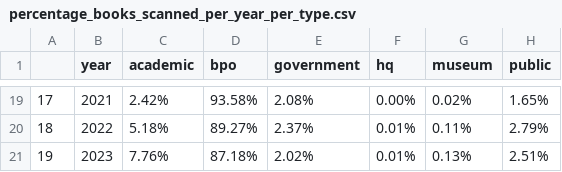
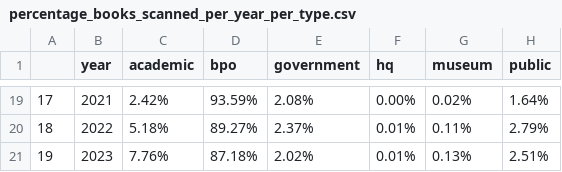
Before and after one commit to ers6/ia_scanning_labor_data, a CSV file: metadata-analysis/metadata-records-analysis-csvs/percentage_books_scanned_per_year_per_type.csv, drawn as a sheet; only a part is shown, gaps mark what is left out; the diff covers the shown part only.

```diff
--- a/metadata-analysis/metadata-records-analysis-csvs/percentage_books_scanned_per_year_per_type.csv
+++ b/metadata-analysis/metadata-records-analysis-csvs/percentage_books_scanned_per_year_per_type.csv
@@ -19,2 +19,2 @@
-17,2021,2.42%,93.58%,2.08%,0.00%,0.02%,1.65%
+17,2021,2.42%,93.59%,2.08%,0.00%,0.02%,1.64%
 18,2022,5.18%,89.27%,2.37%,0.01%,0.11%,2.79%
```
Also changed, not shown: 62 edited cells elsewhere in this file, metadata-analysis/metadata-records-analysis-csvs/scans_per_center_type_per_month.csv, metadata-analysis/metadata-records-analysis-csvs/total_scans_by_center_type.csv, 1 other file.
